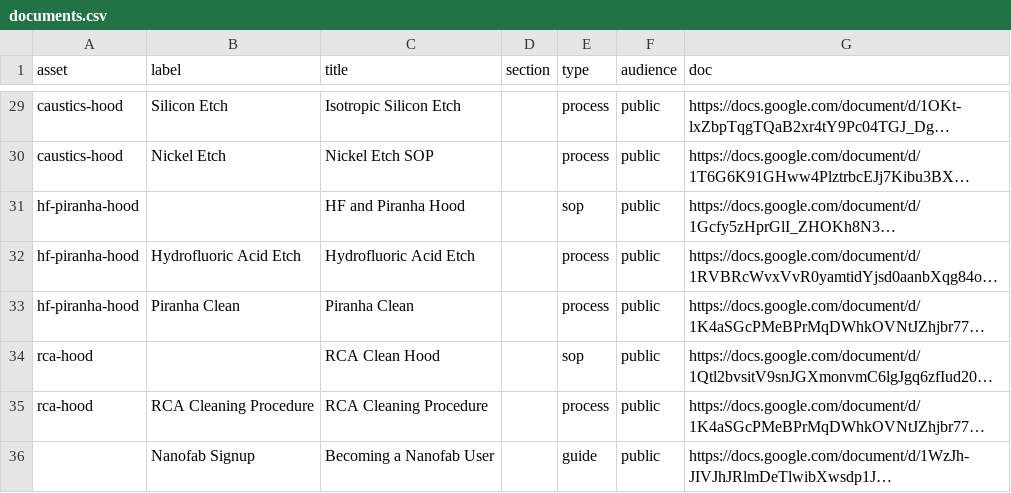
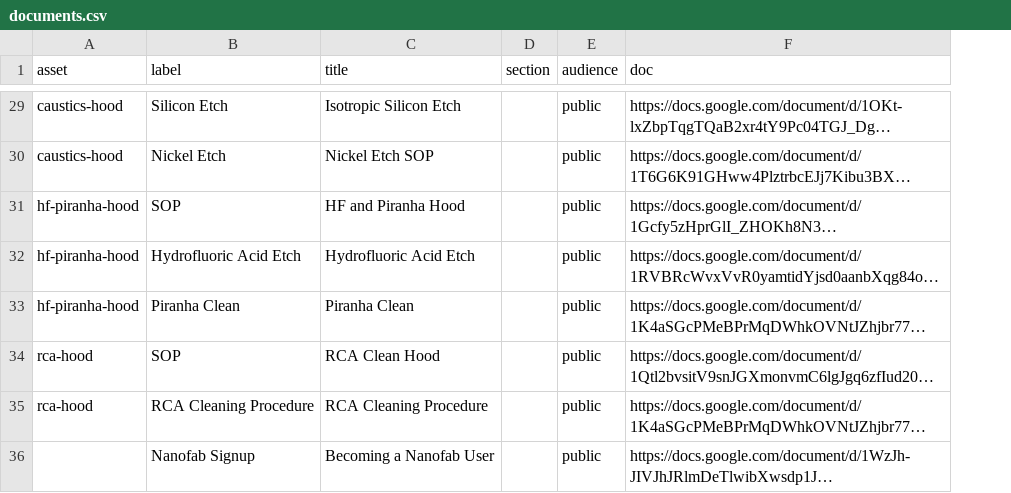
Before and after one commit to asrc-nanofab/nanodocs, a CSV file: plans/registry-samples/documents.csv, drawn as a sheet; only a part is shown, gaps mark what is left out; long unchanged cells end in …; the diff covers the shown part only; the diff names each change by its address in the sheet, - before the commit and + after, or states it on an @@ line.

```diff
--- a/plans/registry-samples/documents.csv
+++ b/plans/registry-samples/documents.csv
-column E (type), rows 29-36: process | process | sop | process | process | sop | process | guide
-B31 (label): (empty)
+B31 (label): SOP
-B34 (label): (empty)
+B34 (label): SOP
```
Also changed, not shown: 42 edited cells elsewhere in this file, plans/registry-samples/assets.csv, plans/registry-samples/groups.csv, 1 other file.
